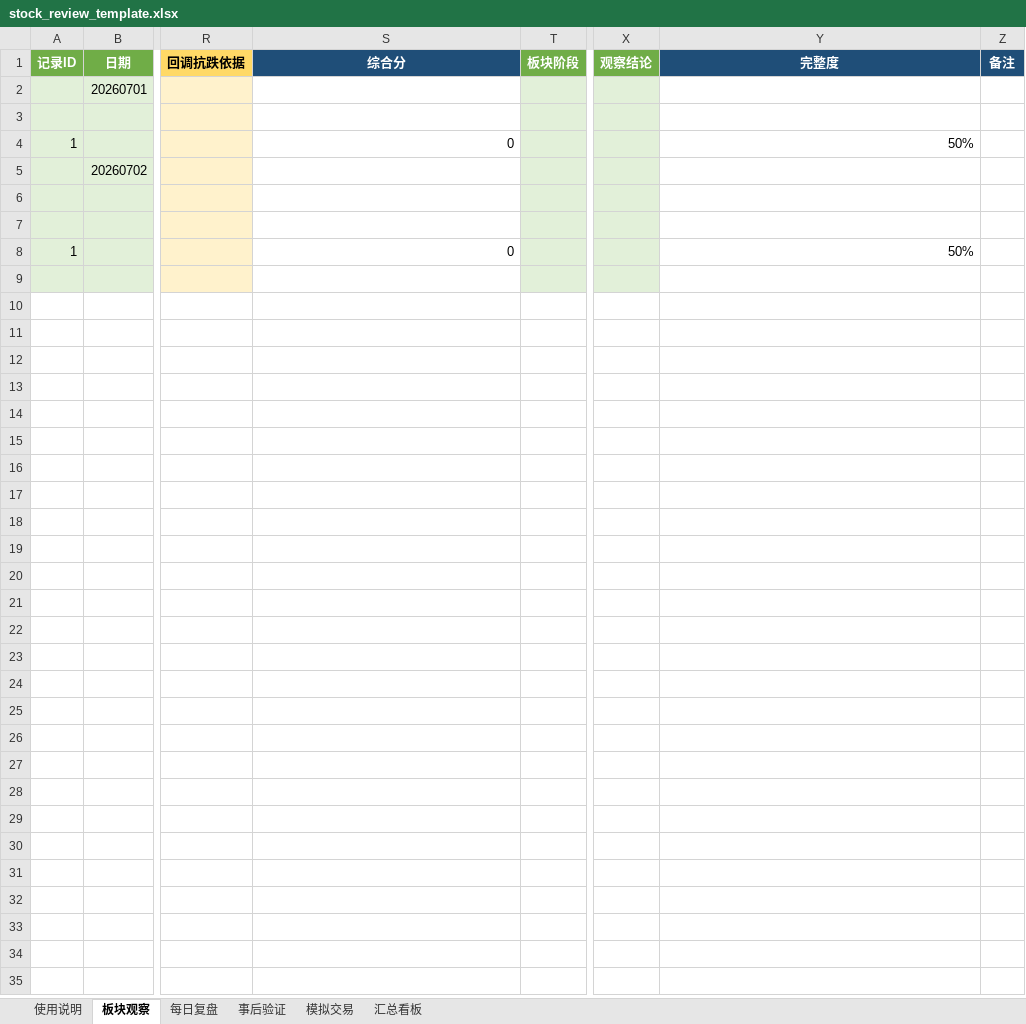
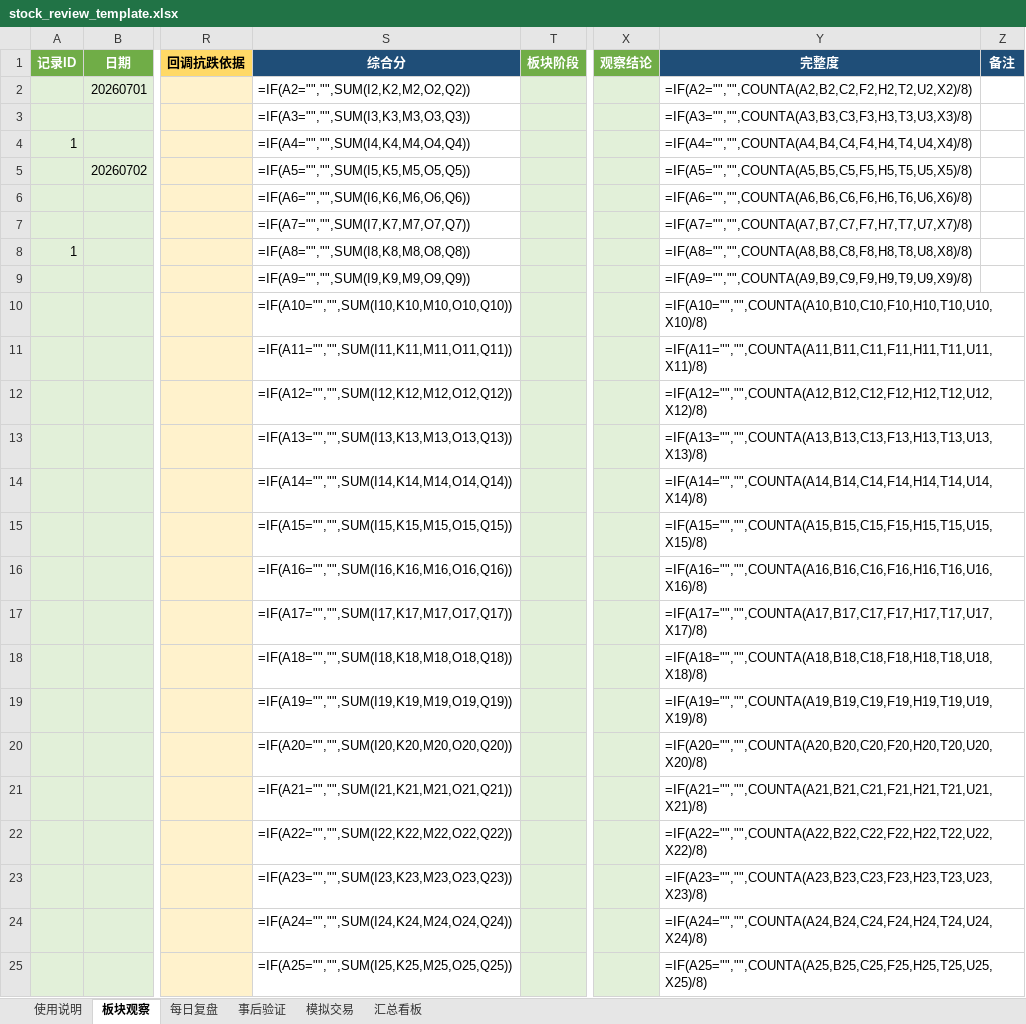
Before and after one commit to yooner/learn_socks, an Excel workbook: stock_review_template.xlsx, sheet 板块观察, drawn as a sheet; only a part is shown, gaps mark what is left out; values as stored, in another font and other column widths than the file's, no borders; formulas without a stored value are shown as written; conditional formats not drawn; rows hold the shown columns only; the diff covers the shown part only; the diff names each change by its address in the sheet, - before the commit and + after, or states it on an @@ line.

```diff
--- a/stock_review_template.xlsx (sheet 板块观察)
+++ b/stock_review_template.xlsx (sheet 板块观察)
-S2 (综合分): (empty)
+S2 (综合分): =IF(A2="","",SUM(I2,K2,M2,O2,Q2))
-Y2 (完整度): (empty)
+Y2 (完整度): =IF(A2="","",COUNTA(A2,B2,C2,F2,H2,T2,U2,X2)/8)
-S3 (综合分): (empty)
+S3 (综合分): =IF(A3="","",SUM(I3,K3,M3,O3,Q3))
-Y3 (完整度): (empty)
+Y3 (完整度): =IF(A3="","",COUNTA(A3,B3,C3,F3,H3,T3,U3,X3)/8)
-S4 (综合分): 0
+S4 (综合分): =IF(A4="","",SUM(I4,K4,M4,O4,Q4))
-Y4 (完整度): 50%
+Y4 (完整度): =IF(A4="","",COUNTA(A4,B4,C4,F4,H4,T4,U4,X4)/8)
-S5 (综合分): (empty)
+S5 (综合分): =IF(A5="","",SUM(I5,K5,M5,O5,Q5))
-Y5 (完整度): (empty)
+Y5 (完整度): =IF(A5="","",COUNTA(A5,B5,C5,F5,H5,T5,U5,X5)/8)
-S6 (综合分): (empty)
+S6 (综合分): =IF(A6="","",SUM(I6,K6,M6,O6,Q6))
-Y6 (完整度): (empty)
+Y6 (完整度): =IF(A6="","",COUNTA(A6,B6,C6,F6,H6,T6,U6,X6)/8)
-S7 (综合分): (empty)
+S7 (综合分): =IF(A7="","",SUM(I7,K7,M7,O7,Q7))
-Y7 (完整度): (empty)
+Y7 (完整度): =IF(A7="","",COUNTA(A7,B7,C7,F7,H7,T7,U7,X7)/8)
-S8 (综合分): 0
+S8 (综合分): =IF(A8="","",SUM(I8,K8,M8,O8,Q8))
-Y8 (完整度): 50%
+Y8 (完整度): =IF(A8="","",COUNTA(A8,B8,C8,F8,H8,T8,U8,X8)/8)
-S9 (综合分): (empty)
+S9 (综合分): =IF(A9="","",SUM(I9,K9,M9,O9,Q9))
-Y9 (完整度): (empty)
+Y9 (完整度): =IF(A9="","",COUNTA(A9,B9,C9,F9,H9,T9,U9,X9)/8)
+row 10:  |  |  | =IF(A10="","",SUM(I10,K10,M10,O10,Q10)) |  |  | =IF(A10="","",COUNTA(A10,B10,C10,F10,H10,T10,U10,X10)/8)
+row 11:  |  |  | =IF(A11="","",SUM(I11,K11,M11,O11,Q11)) |  |  | =IF(A11="","",COUNTA(A11,B11,C11,F11,H11,T11,U11,X11)/8)
+row 12:  |  |  | =IF(A12="","",SUM(I12,K12,M12,O12,Q12)) |  |  | =IF(A12="","",COUNTA(A12,B12,C12,F12,H12,T12,U12,X12)/8)
+row 13:  |  |  | =IF(A13="","",SUM(I13,K13,M13,O13,Q13)) |  |  | =IF(A13="","",COUNTA(A13,B13,C13,F13,H13,T13,U13,X13)/8)
+row 14:  |  |  | =IF(A14="","",SUM(I14,K14,M14,O14,Q14)) |  |  | =IF(A14="","",COUNTA(A14,B14,C14,F14,H14,T14,U14,X14)/8)
+row 15:  |  |  | =IF(A15="","",SUM(I15,K15,M15,O15,Q15)) |  |  | =IF(A15="","",COUNTA(A15,B15,C15,F15,H15,T15,U15,X15)/8)
+row 16:  |  |  | =IF(A16="","",SUM(I16,K16,M16,O16,Q16)) |  |  | =IF(A16="","",COUNTA(A16,B16,C16,F16,H16,T16,U16,X16)/8)
+row 17:  |  |  | =IF(A17="","",SUM(I17,K17,M17,O17,Q17)) |  |  | =IF(A17="","",COUNTA(A17,B17,C17,F17,H17,T17,U17,X17)/8)
+row 18:  |  |  | =IF(A18="","",SUM(I18,K18,M18,O18,Q18)) |  |  | =IF(A18="","",COUNTA(A18,B18,C18,F18,H18,T18,U18,X18)/8)
+row 19:  |  |  | =IF(A19="","",SUM(I19,K19,M19,O19,Q19)) |  |  | =IF(A19="","",COUNTA(A19,B19,C19,F19,H19,T19,U19,X19)/8)
+row 20:  |  |  | =IF(A20="","",SUM(I20,K20,M20,O20,Q20)) |  |  | =IF(A20="","",COUNTA(A20,B20,C20,F20,H20,T20,U20,X20)/8)
+row 21:  |  |  | =IF(A21="","",SUM(I21,K21,M21,O21,Q21)) |  |  | =IF(A21="","",COUNTA(A21,B21,C21,F21,H21,T21,U21,X21)/8)
+row 22:  |  |  | =IF(A22="","",SUM(I22,K22,M22,O22,Q22)) |  |  | =IF(A22="","",COUNTA(A22,B22,C22,F22,H22,T22,U22,X22)/8)
+row 23:  |  |  | =IF(A23="","",SUM(I23,K23,M23,O23,Q23)) |  |  | =IF(A23="","",COUNTA(A23,B23,C23,F23,H23,T23,U23,X23)/8)
+row 24:  |  |  | =IF(A24="","",SUM(I24,K24,M24,O24,Q24)) |  |  | =IF(A24="","",COUNTA(A24,B24,C24,F24,H24,T24,U24,X24)/8)
+row 25:  |  |  | =IF(A25="","",SUM(I25,K25,M25,O25,Q25)) |  |  | =IF(A25="","",COUNTA(A25,B25,C25,F25,H25,T25,U25,X25)/8)
```
Also changed, not shown: 476 added rows elsewhere in this sheet, sheet 每日复盘, sheet 模拟交易, sheet 事后验证, sheet 汇总看板, sheet 使用说明.
